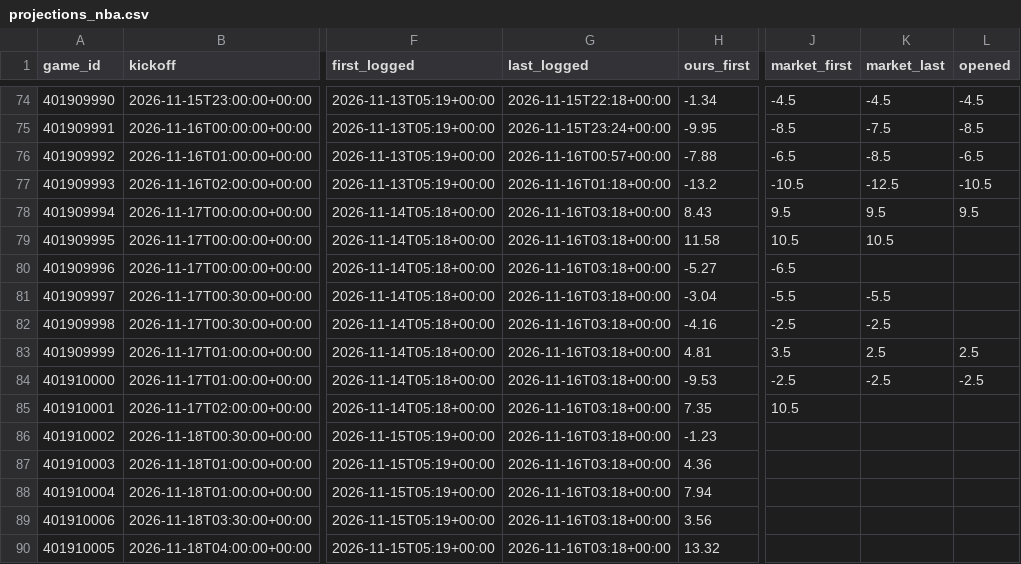
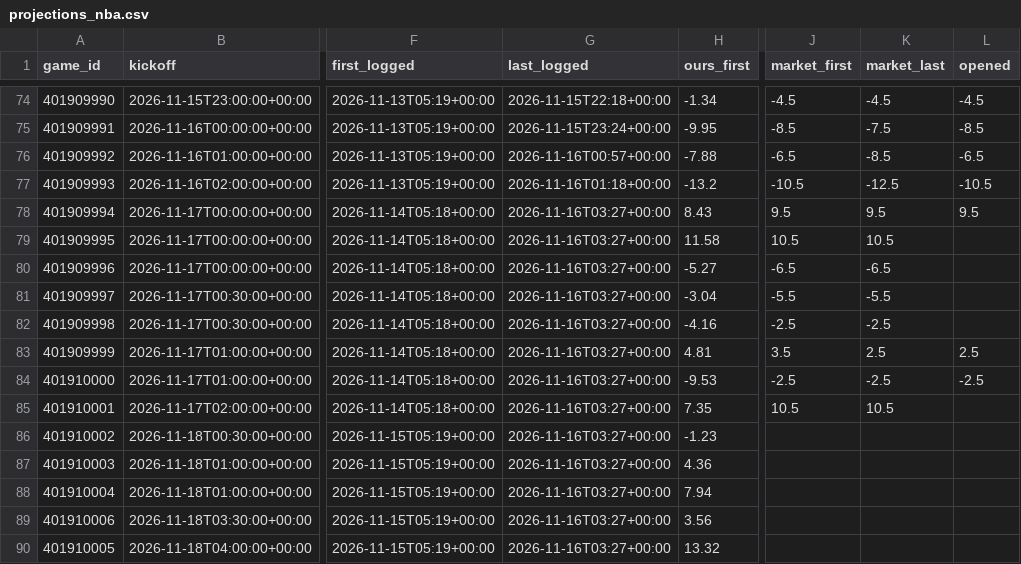
Before and after one commit to dylankelly0233-hoops/alphapoint-dashboards, a CSV file: projections_nba.csv, drawn as a sheet; only a part is shown, gaps mark what is left out; the diff names each change by its address in the sheet, - before the commit and + after, or states it on an @@ line.

```diff
--- a/projections_nba.csv
+++ b/projections_nba.csv
-G78:G90 (last_logged): 2026-11-16T03:18+00:00
+G78:G90 (last_logged): 2026-11-16T03:27+00:00
-K80 (market_last): (empty)
+K80 (market_last): -6.5
-K85 (market_last): (empty)
+K85 (market_last): 10.5
```
Also changed, not shown: projections_cbb.csv, projections_cfb.csv, 3 other files.
